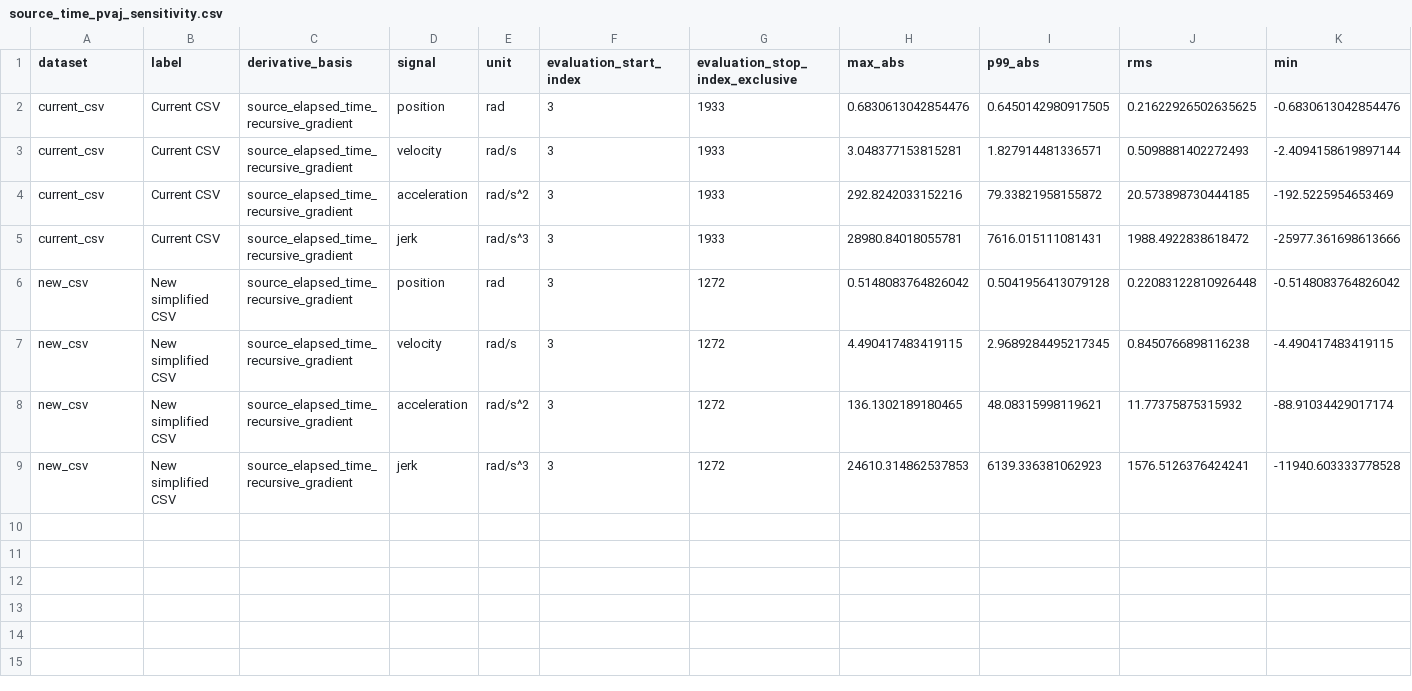
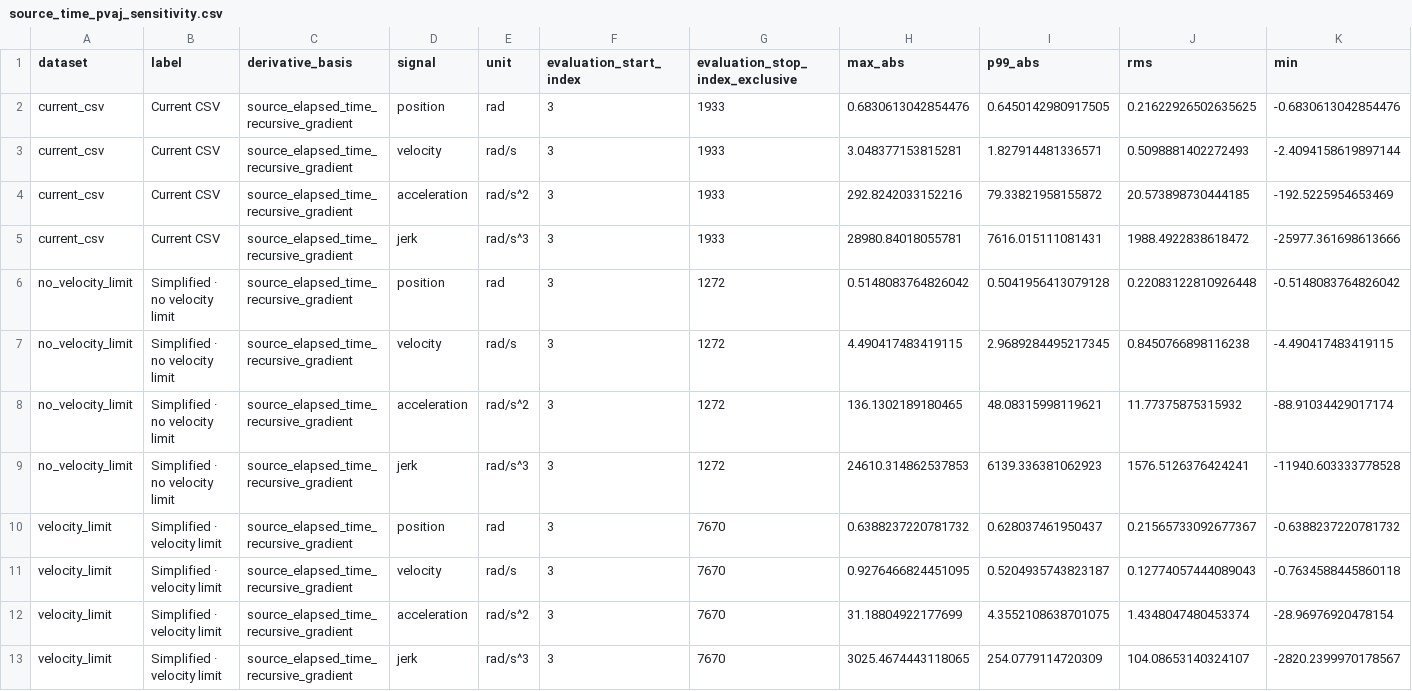
Before and after one commit to TANG617/otg_lab, a CSV file: results/csv_pvaj_tracking_comparison/source_time_pvaj_sensitivity.csv, drawn as a sheet; only a part is shown; rows hold the shown columns only; the diff names each change by its address in the sheet, - before the commit and + after, or states it on an @@ line.

```diff
--- a/results/csv_pvaj_tracking_comparison/source_time_pvaj_sensitivity.csv
+++ b/results/csv_pvaj_tracking_comparison/source_time_pvaj_sensitivity.csv
-A6:A9 (dataset): new_csv
+A6:A9 (dataset): no_velocity_limit
-B6:B9 (label): New simplified CSV
+B6:B9 (label): Simplified · no velocity limit
+row 10: velocity_limit | Simplified · velocity limit | source_elapsed_time_recursive_gradient | position | rad | 3 | 7670 | 0.6388237220781732 | 0.628037461950437 | 0.21565733092677367 | -0.6388237220781732
+row 11: velocity_limit | Simplified · velocity limit | source_elapsed_time_recursive_gradient | velocity | rad/s | 3 | 7670 | 0.9276466824451095 | 0.5204935743823187 | 0.12774057444089043 | -0.7634588445860118
+row 12: velocity_limit | Simplified · velocity limit | source_elapsed_time_recursive_gradient | acceleration | rad/s^2 | 3 | 7670 | 31.18804922177699 | 4.3552108638701075 | 1.4348047480453374 | -28.96976920478154
+row 13: velocity_limit | Simplified · velocity limit | source_elapsed_time_recursive_gradient | jerk | rad/s^3 | 3 | 7670 | 3025.4674443118065 | 254.0779114720309 | 104.08653140324107 | -2820.2399970178567
```
Also changed, not shown: results/csv_pvaj_tracking_comparison/metric_comparison.csv, results/csv_pvaj_tracking_comparison/raw_pvaj_metrics.csv, 22 other files.
